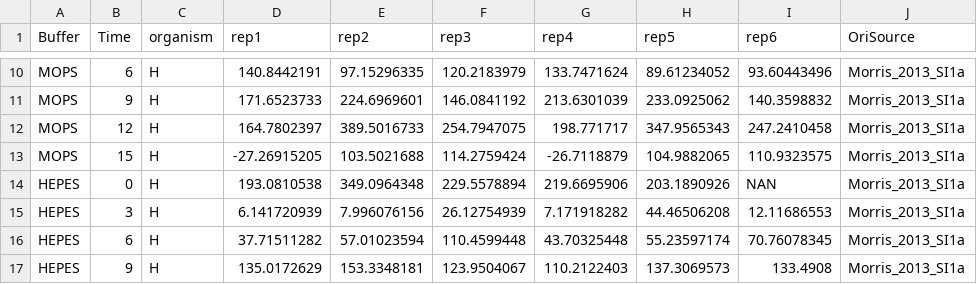
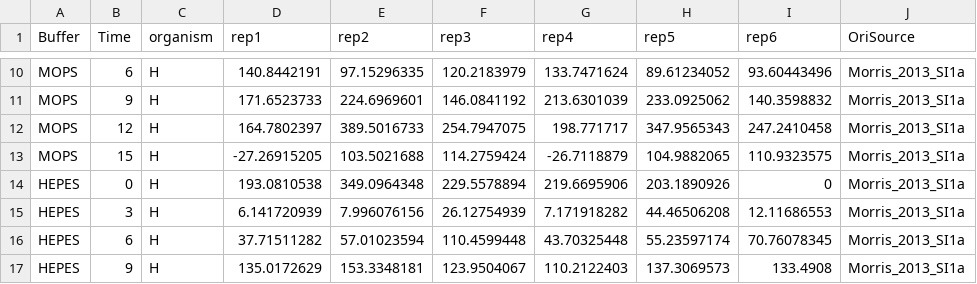
Before and after one commit to DKMcCullough/Project_5_Hepes_Morris_2013, a CSV file: data/dark_buffer_2013MorrisSIfig1a.csv, drawn as a sheet; only a part is shown, gaps mark what is left out.

```diff
--- a/data/dark_buffer_2013MorrisSIfig1a.csv
+++ b/data/dark_buffer_2013MorrisSIfig1a.csv
@@ -13,3 +13,3 @@ MOPS,12,H,164.7802397,389.5016733,254.7947075,198.771717,347.9565343,247.2410458
 MOPS,15,H,-27.26915205,103.5021688,114.2759424,-26.7118879,104.9882065,110.9323575,Morris_2013_SI1a
-HEPES,0,H,193.0810538,349.0964348,229.5578894,219.6695906,203.1890926,NAN,Morris_2013_SI1a
+HEPES,0,H,193.0810538,349.0964348,229.5578894,219.6695906,203.1890926,0,Morris_2013_SI1a
 HEPES,3,H,6.141720939,7.996076156,26.12754939,7.171918282,44.46506208,12.11686553,Morris_2013_SI1a
```
Also changed, not shown: data/light_assay_2013.csv, 25 other files.
